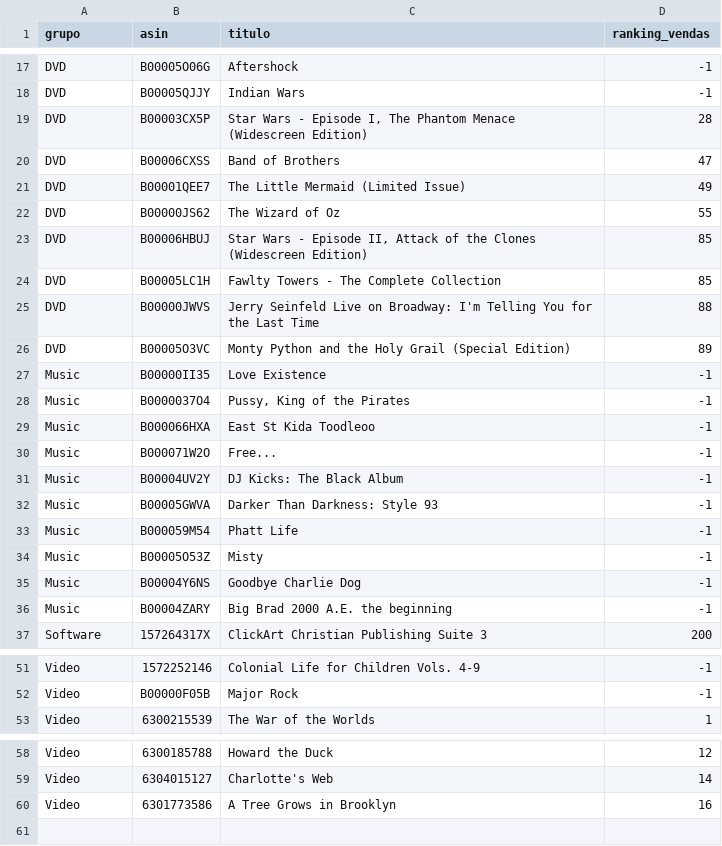
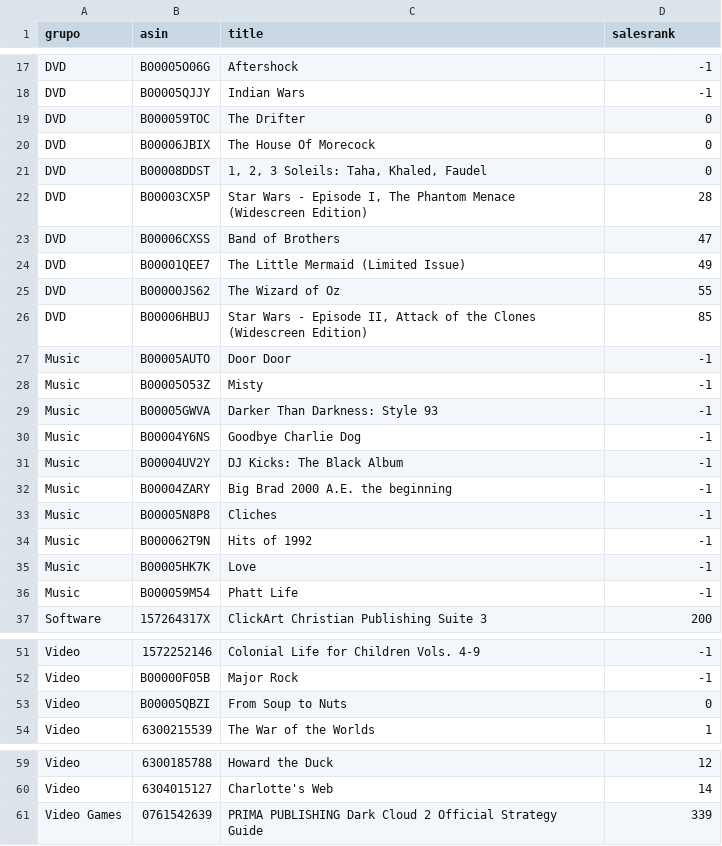
Before and after one commit to natashacaxias/TP1---Banco-de-Dados, a CSV file: out/q4.csv, drawn as a sheet; only a part is shown, gaps mark what is left out; the diff covers the shown part only.

```diff
--- a/out/q4.csv
+++ b/out/q4.csv
@@ -1 +1 @@
-grupo,asin,titulo,ranking_vendas
+grupo,asin,title,salesrank
@@ -18,2 +18,5 @@ DVD,B00005O06G,Aftershock,-1
 DVD,B00005QJJY,Indian Wars,-1
+DVD,B000059TOC,The Drifter,0
+DVD,B00006JBIX,The House Of Morecock,0
+DVD,B00008DDST,"1, 2, 3 Soleils: Taha, Khaled, Faudel",0
 DVD,B00003CX5P,"Star Wars - Episode I, The Phantom Menace (Widescreen Edition)",28
@@ -23,15 +26,12 @@ DVD,B00000JS62,The Wizard of Oz,55
 DVD,B00006HBUJ,"Star Wars - Episode II, Attack of the Clones (Widescreen Edition)",85
-DVD,B00005LC1H,Fawlty Towers - The Complete Collection,85
-DVD,B00000JWVS,Jerry Seinfeld Live on Broadway: I'm Telling You for the Last Time,88
-DVD,B00005O3VC,Monty Python and the Holy Grail (Special Edition),89
-Music,B00000II35,Love Existence,-1
-Music,B0000037O4,"Pussy, King of the Pirates",-1
-Music,B000066HXA,East St Kida Toodleoo,-1
-Music,B000071W2O,Free...,-1
+Music,B00005AUTO,Door Door,-1
+Music,B00005O53Z,Misty,-1
+Music,B00005GWVA,Darker Than Darkness: Style 93,-1
+Music,B00004Y6NS,Goodbye Charlie Dog,-1
 Music,B00004UV2Y,DJ Kicks: The Black Album,-1
-Music,B00005GWVA,Darker Than Darkness: Style 93,-1
+Music,B00004ZARY,Big Brad 2000 A.E. the beginning,-1
+Music,B00005N8P8,Cliches,-1
+Music,B000062T9N,Hits of 1992,-1
+Music,B00005HK7K,Love,-1
 Music,B000059M54,Phatt Life,-1
-Music,B00005O53Z,Misty,-1
-Music,B00004Y6NS,Goodbye Charlie Dog,-1
-Music,B00004ZARY,Big Brad 2000 A.E. the beginning,-1
 Software,157264317X,ClickArt Christian Publishing Suite 3,200
@@ -52,2 +52,3 @@ Video,1572252146,Colonial Life for Children Vols. 4-9,-1
 Video,B00000F05B,Major Rock,-1
+Video,B00005QBZI,From Soup to Nuts,0
 Video,6300215539,The War of the Worlds,1
@@ -59,2 +60,2 @@ Video,6300185788,Howard the Duck,12
 Video,6304015127,Charlotte's Web,14
-Video,6301773586,A Tree Grows in Brooklyn,16
+Video Games,0761542639,PRIMA PUBLISHING Dark Cloud 2 Official Strategy Guide,339
```
Also changed, not shown: 3 added rows, 3 removed rows, 1 moved row and 7 edited cells elsewhere in this file, out/q5.csv, out/q7.csv, 6 other files.
